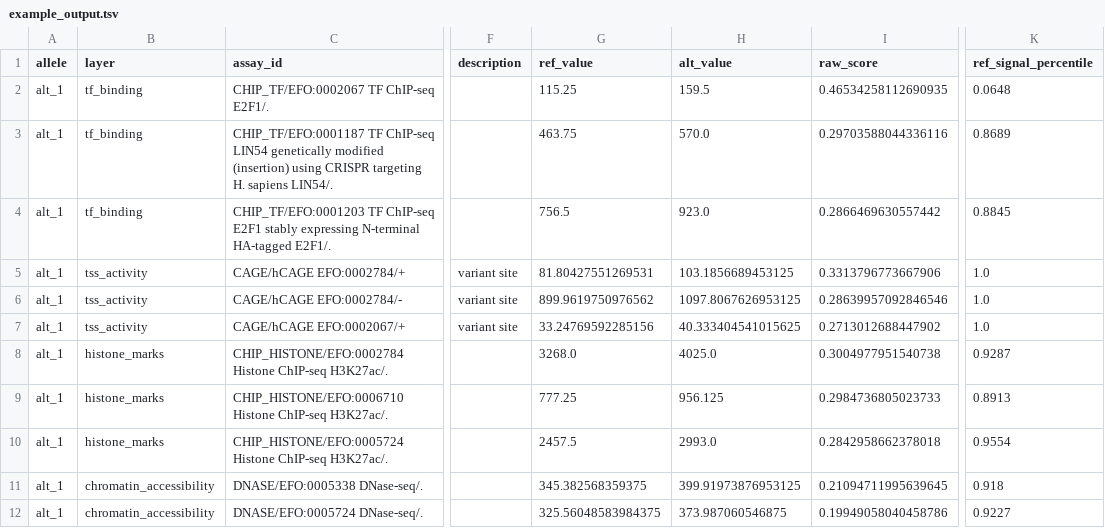
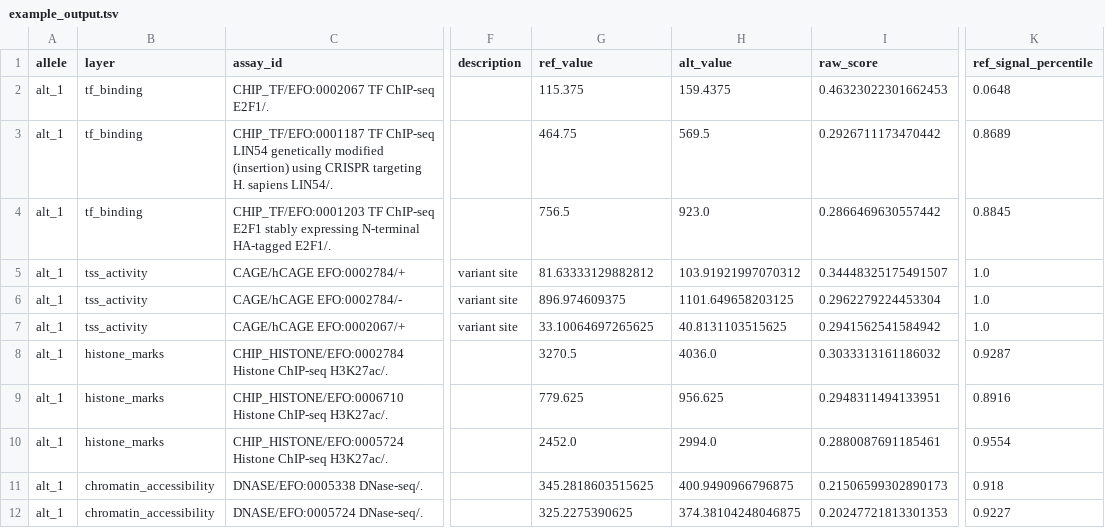
Before and after one commit to shntnu/chorus, a TSV file: examples/applications/validation/TERT_chr5_1295046/example_output.tsv, drawn as a sheet; only a part is shown, gaps mark what is left out; the diff covers the shown part only; the diff names each change by its address in the sheet, - before the commit and + after, or states it on an @@ line.

```diff
--- a/examples/applications/validation/TERT_chr5_1295046/example_output.tsv
+++ b/examples/applications/validation/TERT_chr5_1295046/example_output.tsv
-G2 (ref_value): 115.25
+G2 (ref_value): 115.375
-H2 (alt_value): 159.5
+H2 (alt_value): 159.4375
-I2 (raw_score): 0.46534258112690935
+I2 (raw_score): 0.46323022301662453
-G3 (ref_value): 463.75
+G3 (ref_value): 464.75
-H3 (alt_value): 570.0
+H3 (alt_value): 569.5
-I3 (raw_score): 0.29703588044336116
+I3 (raw_score): 0.2926711173470442
-G5 (ref_value): 81.80427551269531
+G5 (ref_value): 81.63333129882812
-H5 (alt_value): 103.1856689453125
+H5 (alt_value): 103.91921997070312
-I5 (raw_score): 0.3313796773667906
+I5 (raw_score): 0.34448325175491507
-G6 (ref_value): 899.9619750976562
+G6 (ref_value): 896.974609375
-H6 (alt_value): 1097.8067626953125
+H6 (alt_value): 1101.649658203125
-I6 (raw_score): 0.28639957092846546
+I6 (raw_score): 0.2962279224453304
-G7 (ref_value): 33.24769592285156
+G7 (ref_value): 33.10064697265625
-H7 (alt_value): 40.333404541015625
+H7 (alt_value): 40.8131103515625
-I7 (raw_score): 0.2713012688447902
+I7 (raw_score): 0.2941562541584942
-G8 (ref_value): 3268.0
+G8 (ref_value): 3270.5
-H8 (alt_value): 4025.0
+H8 (alt_value): 4036.0
-I8 (raw_score): 0.3004977951540738
+I8 (raw_score): 0.3033313161186032
-G9 (ref_value): 777.25
+G9 (ref_value): 779.625
-H9 (alt_value): 956.125
+H9 (alt_value): 956.625
-I9 (raw_score): 0.2984736805023733
+I9 (raw_score): 0.2948311494133951
-K9 (ref_signal_percentile): 0.8913
+K9 (ref_signal_percentile): 0.8916
-G10 (ref_value): 2457.5
+G10 (ref_value): 2452.0
-H10 (alt_value): 2993.0
+H10 (alt_value): 2994.0
-I10 (raw_score): 0.2842958662378018
+I10 (raw_score): 0.2880087691185461
-G11 (ref_value): 345.382568359375
+G11 (ref_value): 345.2818603515625
-H11 (alt_value): 399.91973876953125
+H11 (alt_value): 400.9490966796875
-I11 (raw_score): 0.21094711995639645
+I11 (raw_score): 0.21506599302890173
-G12 (ref_value): 325.56048583984375
+G12 (ref_value): 325.2275390625
-H12 (alt_value): 373.987060546875
+H12 (alt_value): 374.38104248046875
-I12 (raw_score): 0.19949058040458786
+I12 (raw_score): 0.20247721813301353
```
Also changed, not shown: 1 removed row and 20 edited cells elsewhere in this file, examples/applications/discovery/SORT1_cell_type_screen/example_output.tsv, 16 other files.
